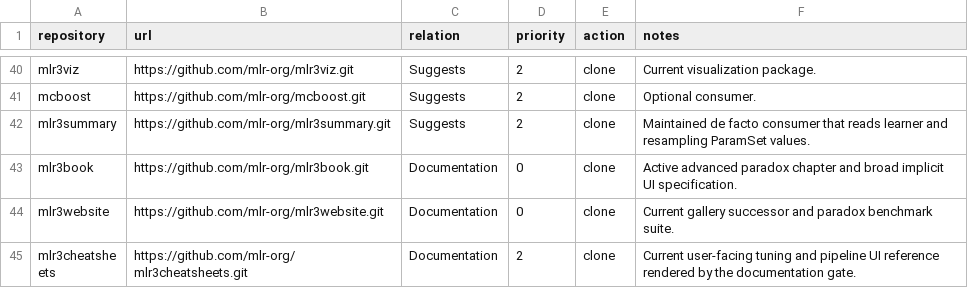
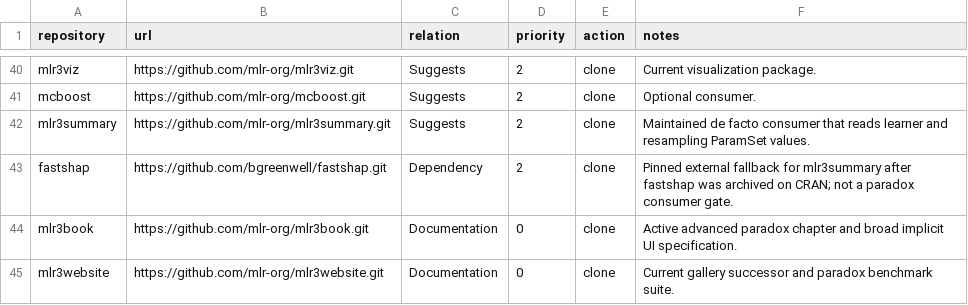
Before and after one commit to mlr-org/paradox, a TSV file: compat/github-repositories.tsv, drawn as a sheet; only a part is shown, gaps mark what is left out; the shorter side is filled out with more unchanged rows; the diff names each change by its address in the sheet, - before the commit and + after, or states it on an @@ line.

```diff
--- a/compat/github-repositories.tsv
+++ b/compat/github-repositories.tsv
+row 43: fastshap | https://github.com/bgreenwell/fastshap.git | Dependency | 2 | clone | Pinned external fallback for mlr3summary after fastshap was archived on CRAN; not a paradox consumer gate.
```
Also changed, not shown: compat/github-snapshot.tsv, 3 other files.
